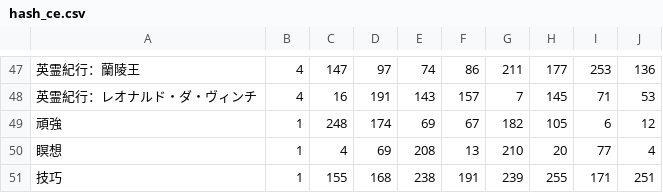
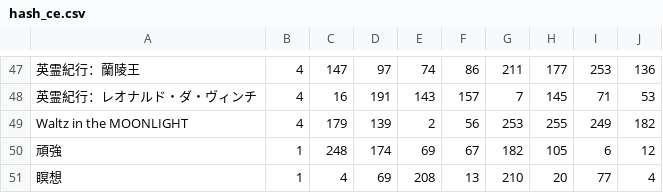
Before and after one commit to fgosc/fgogachacnt, a CSV file: hash_ce.csv, drawn as a sheet; only a part is shown, gaps mark what is left out; the shorter side is filled out with more unchanged rows; the diff names each change by its address in the sheet, - before the commit and + after, or states it on an @@ line.

```diff
--- a/hash_ce.csv
+++ b/hash_ce.csv
+row 49: Waltz in the MOONLIGHT | 4 | 179 | 139 | 2 | 56 | 253 | 255 | 249 | 182
```
Also changed, not shown: 2 other files.
